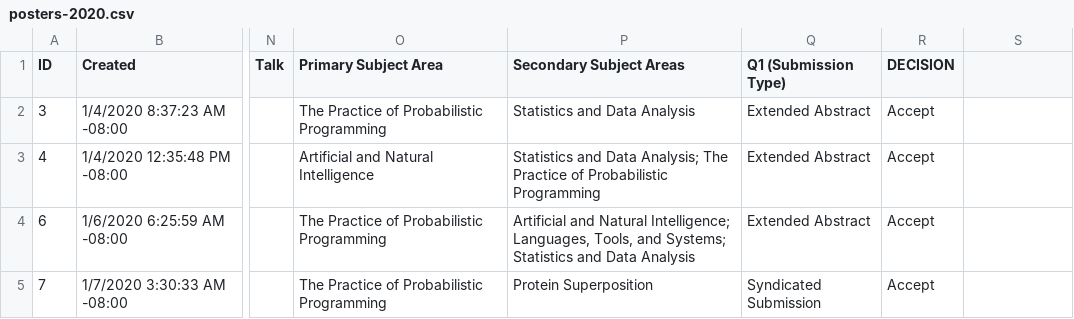
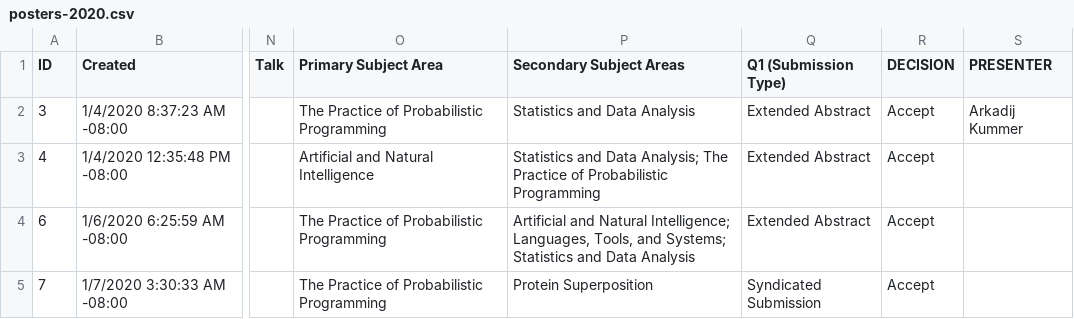
Before and after one commit to probprog-conference/probprog-conference.github.io, a CSV file: _data/posters-2020.csv, drawn as a sheet; only a part is shown, gaps mark what is left out; the diff covers the shown part only; the diff names each change by its address in the sheet, - before the commit and + after, or states it on an @@ line.

```diff
--- a/_data/posters-2020.csv
+++ b/_data/posters-2020.csv
-S1: (empty)
+S1: PRESENTER
-S2 (PRESENTER): (empty)
+S2 (PRESENTER): Arkadij Kummer
```
Also changed, not shown: 4 edited cells elsewhere in this file.
